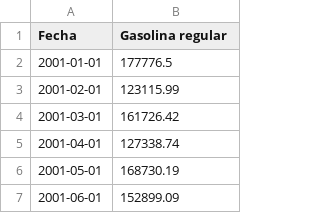
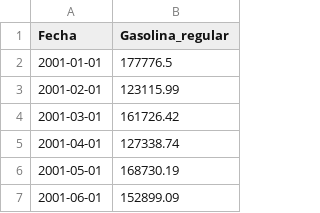
Before and after one commit to Daniel14gonc/Lab9_DS, a CSV file: importacion_regular.csv, drawn as a sheet; only a part is shown.

```diff
--- a/importacion_regular.csv
+++ b/importacion_regular.csv
@@ -1,2 +1,2 @@
-Fecha,Gasolina regular
+Fecha,Gasolina_regular
 2001-01-01,177776.5
```
Also changed, not shown: importacion_regular_pred.csv, 1 other file.
